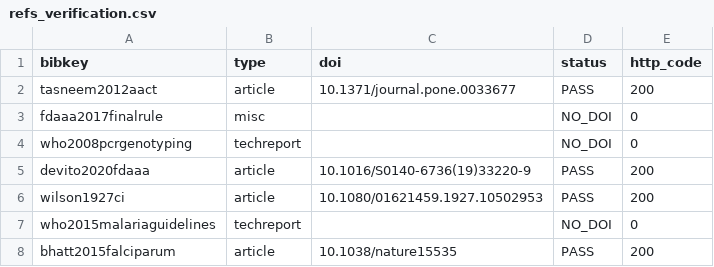
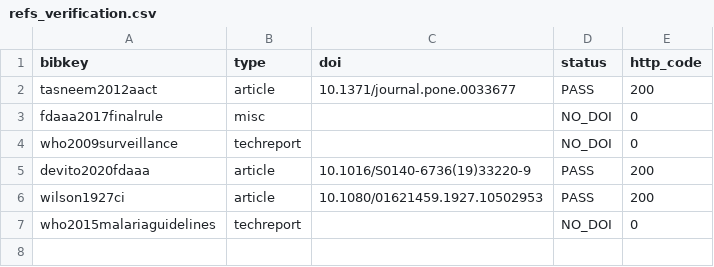
Before and after one commit to mahmood726-cyber/malaria-ct-recon, a CSV file: paper/refs_verification.csv, drawn as a sheet.

```diff
--- a/paper/refs_verification.csv
+++ b/paper/refs_verification.csv
@@ -3,3 +3,3 @@ tasneem2012aact,article,10.1371/journal.pone.0033677,PASS,200
 fdaaa2017finalrule,misc,,NO_DOI,0
-who2008pcrgenotyping,techreport,,NO_DOI,0
+who2009surveillance,techreport,,NO_DOI,0
 devito2020fdaaa,article,10.1016/S0140-6736(19)33220-9,PASS,200
@@ -7,2 +7 @@ wilson1927ci,article,10.1080/01621459.1927.10502953,PASS,200
 who2015malariaguidelines,techreport,,NO_DOI,0
-bhatt2015falciparum,article,10.1038/nature15535,PASS,200
```
Also changed, not shown: 10 other files.
